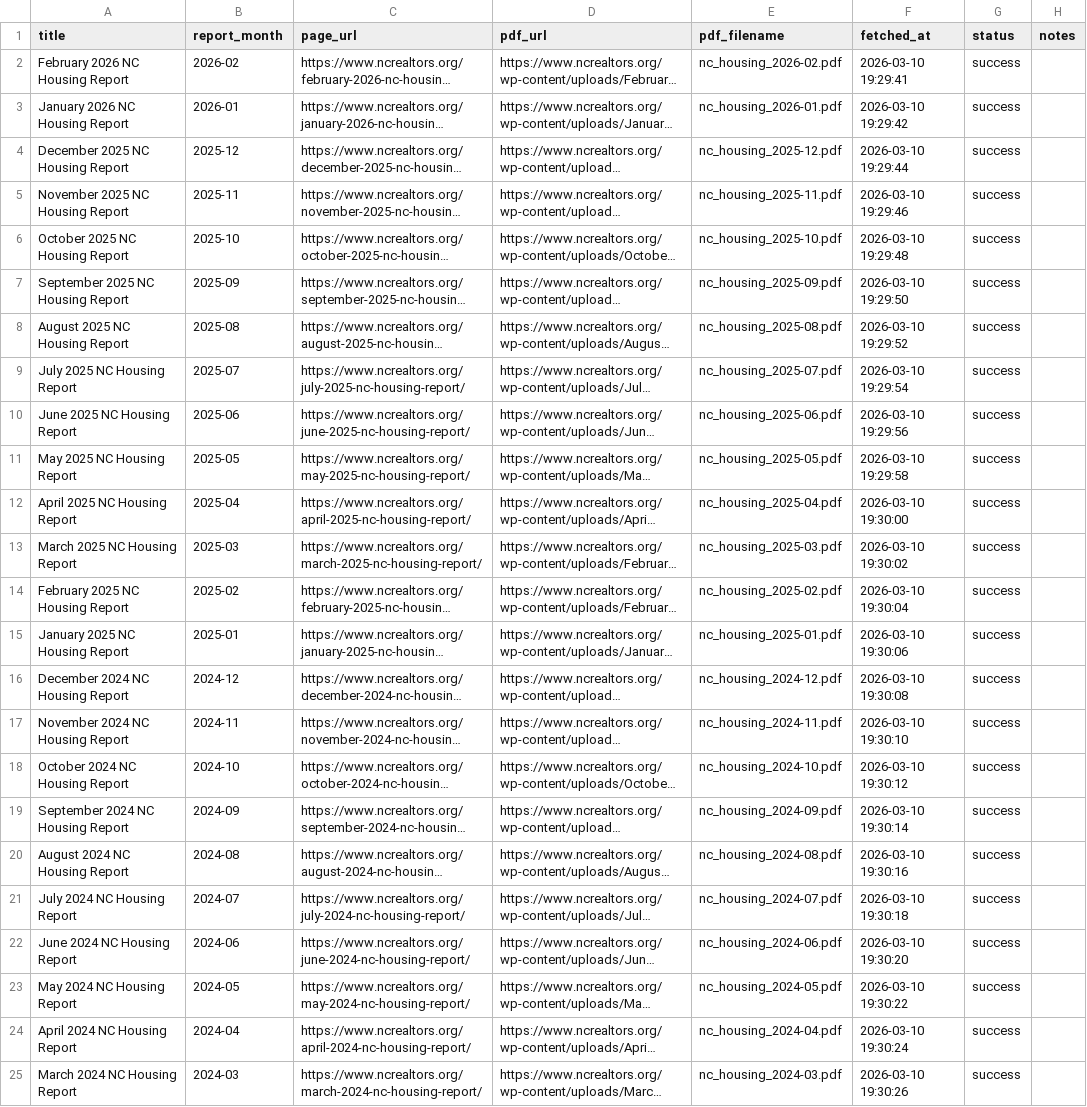
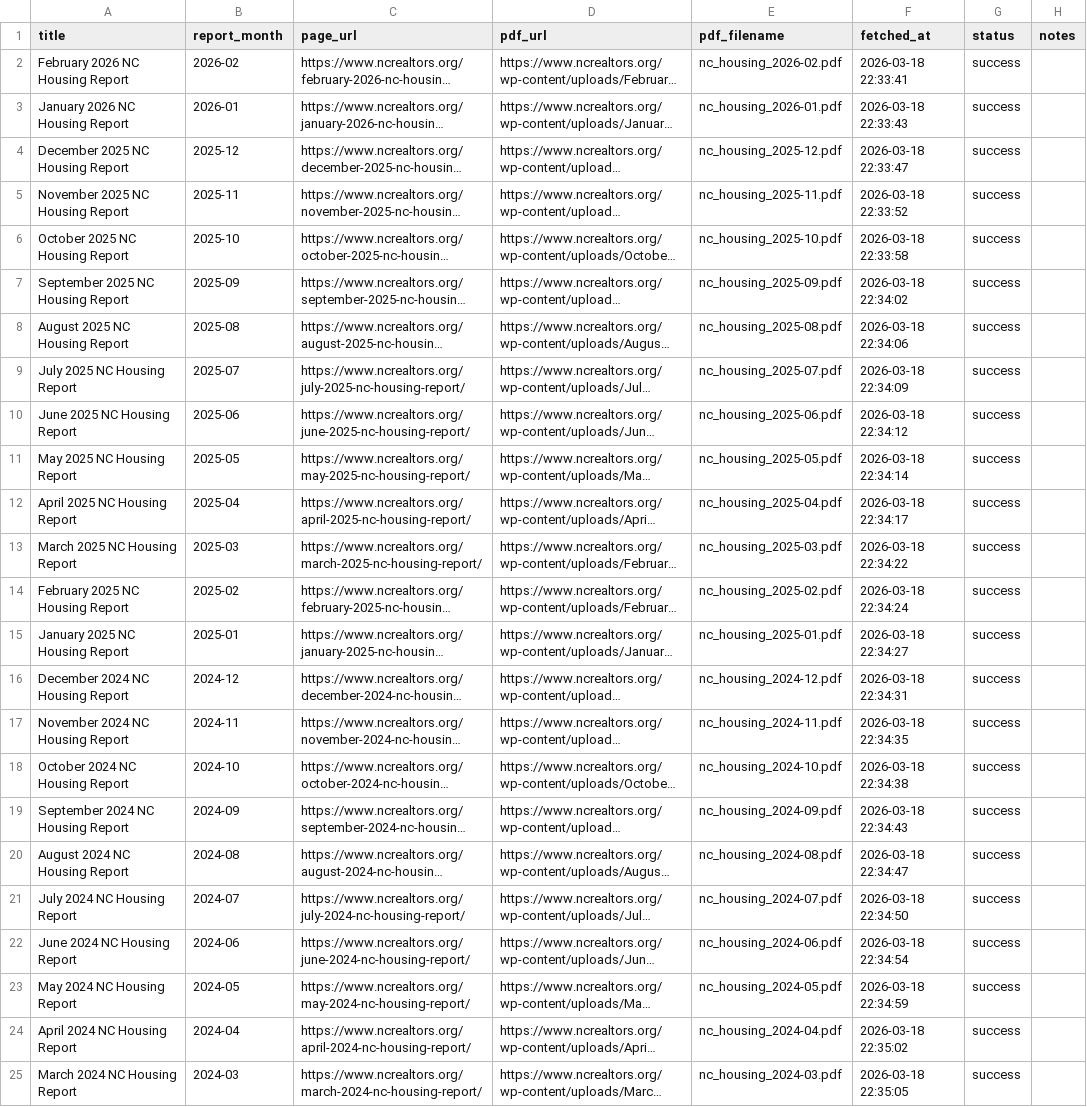
Before and after one commit to smilewendy7/NC_House_Dashboard, a CSV file: reports_manifest.csv, drawn as a sheet; long unchanged cells end in …; the diff names each change by its address in the sheet, - before the commit and + after, or states it on an @@ line.

```diff
--- a/reports_manifest.csv
+++ b/reports_manifest.csv
-F2 (fetched_at): 2026-03-10 19:29:41
+F2 (fetched_at): 2026-03-18 22:33:41
-F3 (fetched_at): 2026-03-10 19:29:42
+F3 (fetched_at): 2026-03-18 22:33:43
-F4 (fetched_at): 2026-03-10 19:29:44
+F4 (fetched_at): 2026-03-18 22:33:47
-F5 (fetched_at): 2026-03-10 19:29:46
+F5 (fetched_at): 2026-03-18 22:33:52
-F6 (fetched_at): 2026-03-10 19:29:48
+F6 (fetched_at): 2026-03-18 22:33:58
-F7 (fetched_at): 2026-03-10 19:29:50
+F7 (fetched_at): 2026-03-18 22:34:02
-F8 (fetched_at): 2026-03-10 19:29:52
+F8 (fetched_at): 2026-03-18 22:34:06
-F9 (fetched_at): 2026-03-10 19:29:54
+F9 (fetched_at): 2026-03-18 22:34:09
-F10 (fetched_at): 2026-03-10 19:29:56
+F10 (fetched_at): 2026-03-18 22:34:12
-F11 (fetched_at): 2026-03-10 19:29:58
+F11 (fetched_at): 2026-03-18 22:34:14
-F12 (fetched_at): 2026-03-10 19:30:00
+F12 (fetched_at): 2026-03-18 22:34:17
-F13 (fetched_at): 2026-03-10 19:30:02
+F13 (fetched_at): 2026-03-18 22:34:22
-F14 (fetched_at): 2026-03-10 19:30:04
+F14 (fetched_at): 2026-03-18 22:34:24
-F15 (fetched_at): 2026-03-10 19:30:06
+F15 (fetched_at): 2026-03-18 22:34:27
-F16 (fetched_at): 2026-03-10 19:30:08
+F16 (fetched_at): 2026-03-18 22:34:31
-F17 (fetched_at): 2026-03-10 19:30:10
+F17 (fetched_at): 2026-03-18 22:34:35
-F18 (fetched_at): 2026-03-10 19:30:12
+F18 (fetched_at): 2026-03-18 22:34:38
-F19 (fetched_at): 2026-03-10 19:30:14
+F19 (fetched_at): 2026-03-18 22:34:43
-F20 (fetched_at): 2026-03-10 19:30:16
+F20 (fetched_at): 2026-03-18 22:34:47
-F21 (fetched_at): 2026-03-10 19:30:18
+F21 (fetched_at): 2026-03-18 22:34:50
-F22 (fetched_at): 2026-03-10 19:30:20
+F22 (fetched_at): 2026-03-18 22:34:54
-F23 (fetched_at): 2026-03-10 19:30:22
+F23 (fetched_at): 2026-03-18 22:34:59
-F24 (fetched_at): 2026-03-10 19:30:24
+F24 (fetched_at): 2026-03-18 22:35:02
-F25 (fetched_at): 2026-03-10 19:30:26
+F25 (fetched_at): 2026-03-18 22:35:05
```
Also changed, not shown: data/analytics/monthly_metrics.csv, data/analytics/price_ranges_enriched.csv, 8 other files.
